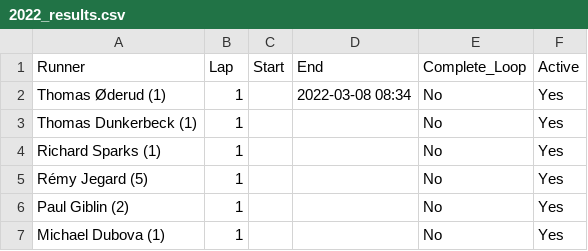
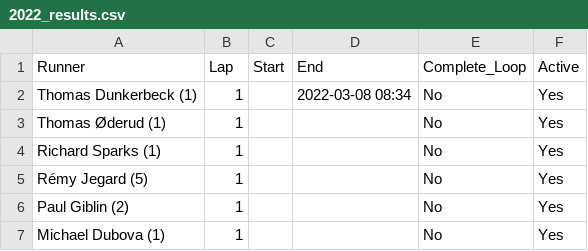
Before and after one commit to johnsug/barkley_plots, a CSV file: 2022_results.csv, drawn as a sheet; only a part is shown.

Commit message:
Update 2022_results.csv

```diff
--- a/2022_results.csv
+++ b/2022_results.csv
@@ -1,4 +1,4 @@
 Runner,Lap,Start,End,Complete_Loop,Active
-Thomas Øderud (1),1,,2022-03-08 08:34,No,Yes
-Thomas Dunkerbeck (1),1,,,No,Yes
+Thomas Dunkerbeck (1),1,,2022-03-08 08:34,No,Yes
+Thomas Øderud (1),1,,,No,Yes
 Richard Sparks (1),1,,,No,Yes
```
